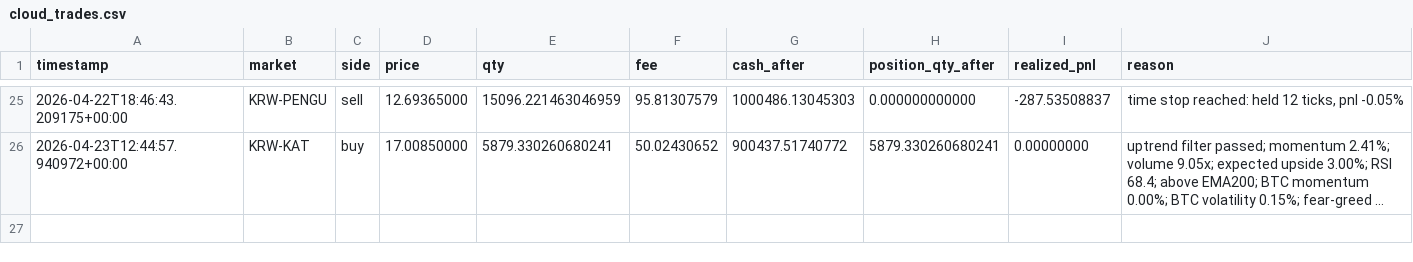
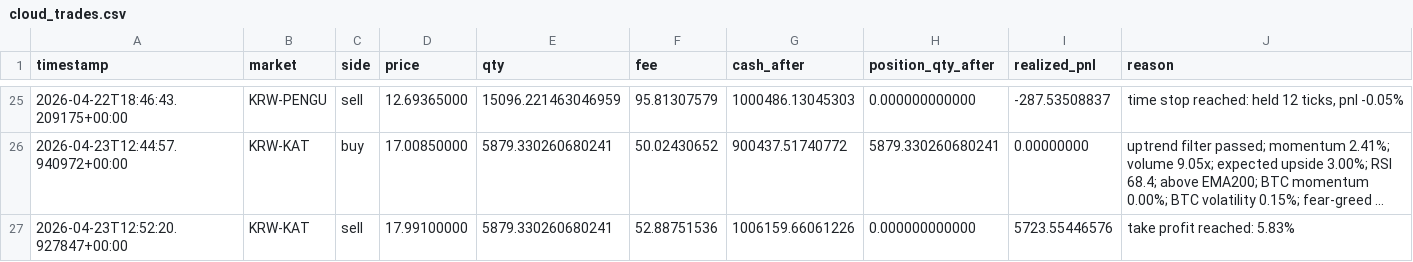
Before and after one commit to SangJunPark1/coin, a CSV file: data/cloud_trades.csv, drawn as a sheet; only a part is shown, gaps mark what is left out; long unchanged cells end in …; the diff names each change by its address in the sheet, - before the commit and + after, or states it on an @@ line.

```diff
--- a/data/cloud_trades.csv
+++ b/data/cloud_trades.csv
+row 27: 2026-04-23T12:52:20.927847+00:00 | KRW-KAT | sell | 17.99100000 | 5879.330260680241 | 52.88751536 | 1006159.66061226 | 0.000000000000 | 5723.55446576 | take profit reached: 5.83%
```
Also changed, not shown: 4 other files.
